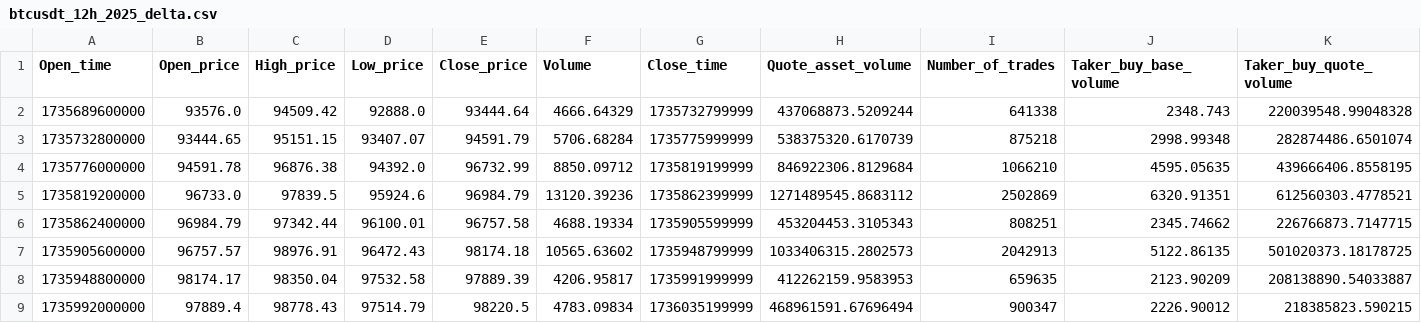
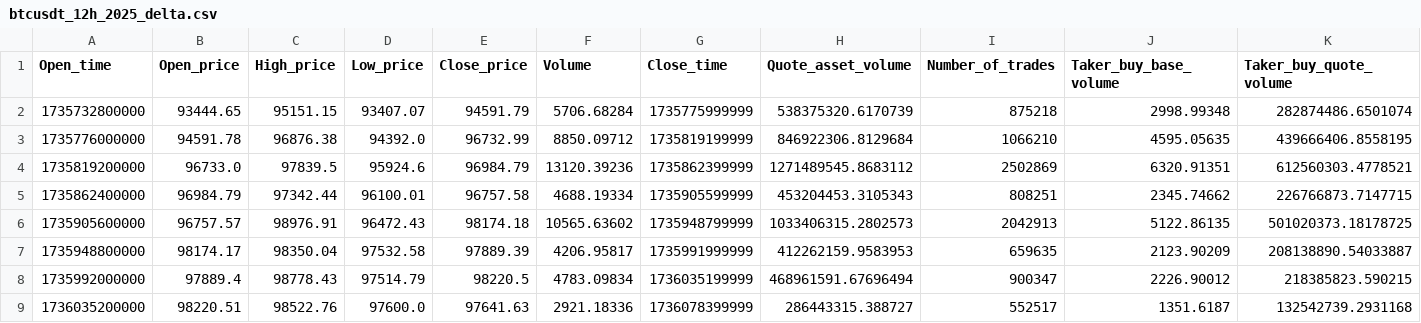
Before and after one commit to Thunderlbc/FEDformer, a CSV file: dataset/BTC/btcusdt_12h_2025_delta.csv, drawn as a sheet; only a part is shown; the shorter side is filled out with more unchanged rows; rows hold the shown columns only; the diff names each change by its address in the sheet, - before the commit and + after, or states it on an @@ line.

```diff
--- a/dataset/BTC/btcusdt_12h_2025_delta.csv
+++ b/dataset/BTC/btcusdt_12h_2025_delta.csv
-row 2: 1735689600000 | 93576.0 | 94509.42 | 92888.0 | 93444.64 | 4666.64329 | 1735732799999 | 437068873.5209244 | 641338 | 2348.743 | 220039548.99048328
```
Also changed, not shown: dataset/BTC/btcusdt_1d_2025_delta.csv, dataset/BTC/btcusdt_2h_2025_delta.csv, 9 other files.
